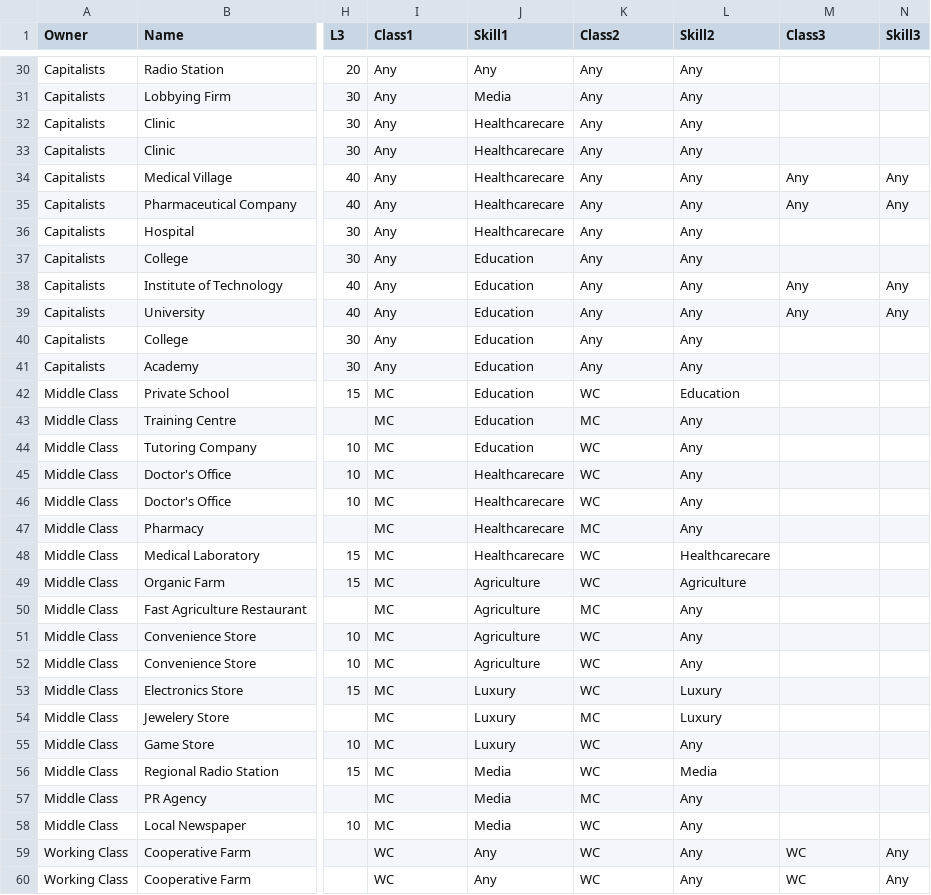
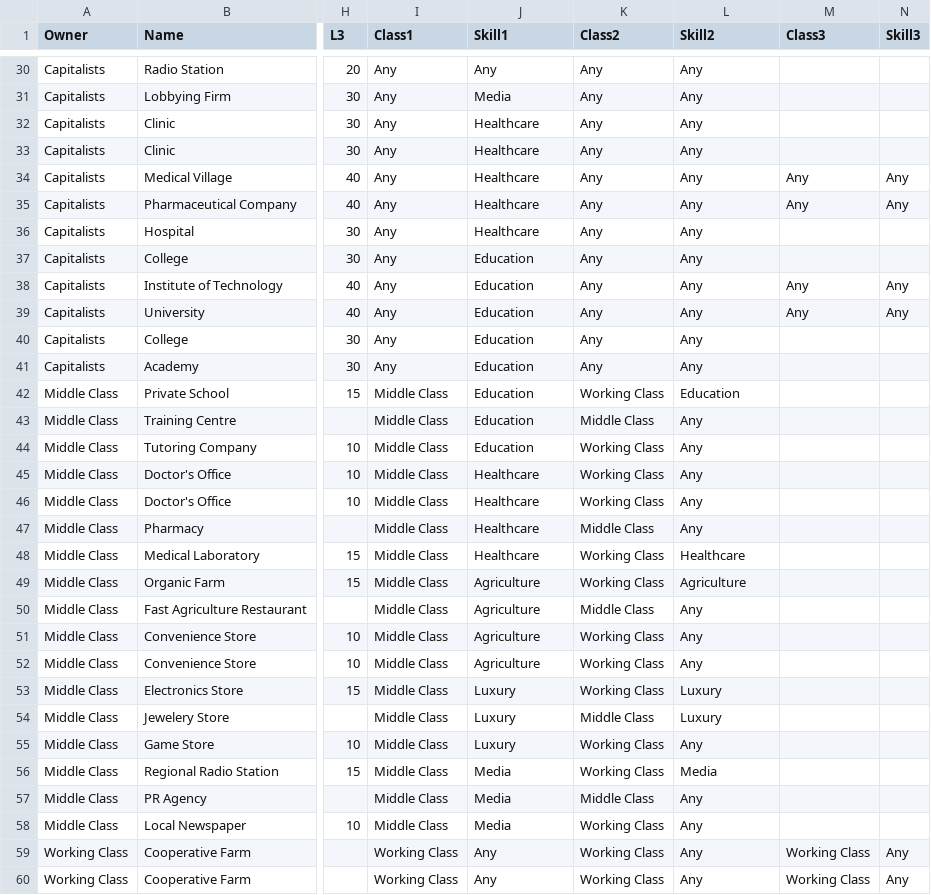
Before and after one commit to Ash-ash-in/Hegemony, a CSV file: game/data/companies.csv, drawn as a sheet; only a part is shown, gaps mark what is left out; the diff covers the shown part only; the diff names each change by its address in the sheet, - before the commit and + after, or states it on an @@ line.

Commit message:
all starter companies founded and staffed

```diff
--- a/game/data/companies.csv
+++ b/game/data/companies.csv
-J32:J36 (Skill1): Healthcarecare
+J32:J36 (Skill1): Healthcare
-I42:I58 (Class1): MC
+I42:I58 (Class1): Middle Class
-K42 (Class2): WC
+K42 (Class2): Working Class
-K43 (Class2): MC
+K43 (Class2): Middle Class
-K44:K46 (Class2): WC
+K44:K46 (Class2): Working Class
-J45:J48 (Skill1): Healthcarecare
+J45:J48 (Skill1): Healthcare
-K47 (Class2): MC
+K47 (Class2): Middle Class
-K48:K49 (Class2): WC
+K48:K49 (Class2): Working Class
-L48 (Skill2): Healthcarecare
+L48 (Skill2): Healthcare
-K50 (Class2): MC
+K50 (Class2): Middle Class
-K51:K53 (Class2): WC
+K51:K53 (Class2): Working Class
-K54 (Class2): MC
+K54 (Class2): Middle Class
-K55:K56 (Class2): WC
+K55:K56 (Class2): Working Class
-K57 (Class2): MC
+K57 (Class2): Middle Class
-K58:K60 (Class2): WC
+K58:K60 (Class2): Working Class
-I59:I60 (Class1): WC
+I59:I60 (Class1): Working Class
-M59:M60 (Class3): WC
+M59:M60 (Class3): Working Class
```
Also changed, not shown: 4 edited cells elsewhere in this file, 1 other file.
